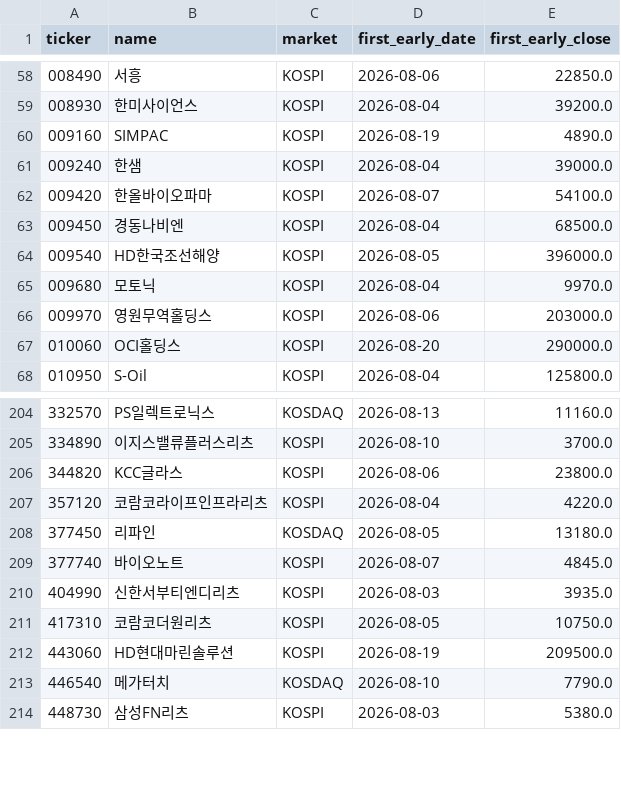
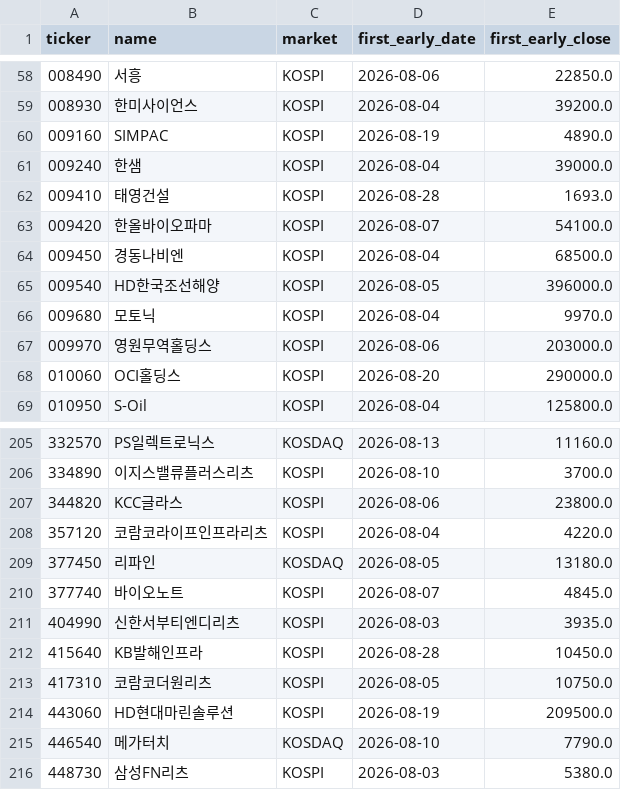
Before and after one commit to UDONGSALI/korea-stock-scanner, a CSV file: data/early_registry.csv, drawn as a sheet; only a part is shown, gaps mark what is left out; the diff names each change by its address in the sheet, - before the commit and + after, or states it on an @@ line.

```diff
--- a/data/early_registry.csv
+++ b/data/early_registry.csv
+row 62: 009410 | 태영건설 | KOSPI | 2026-08-28 | 1693.0
+row 212: 415640 | KB발해인프라 | KOSPI | 2026-08-28 | 10450.0
```
Also changed, not shown: data/captures.csv, data/early_tracking.csv, 4 other files.
